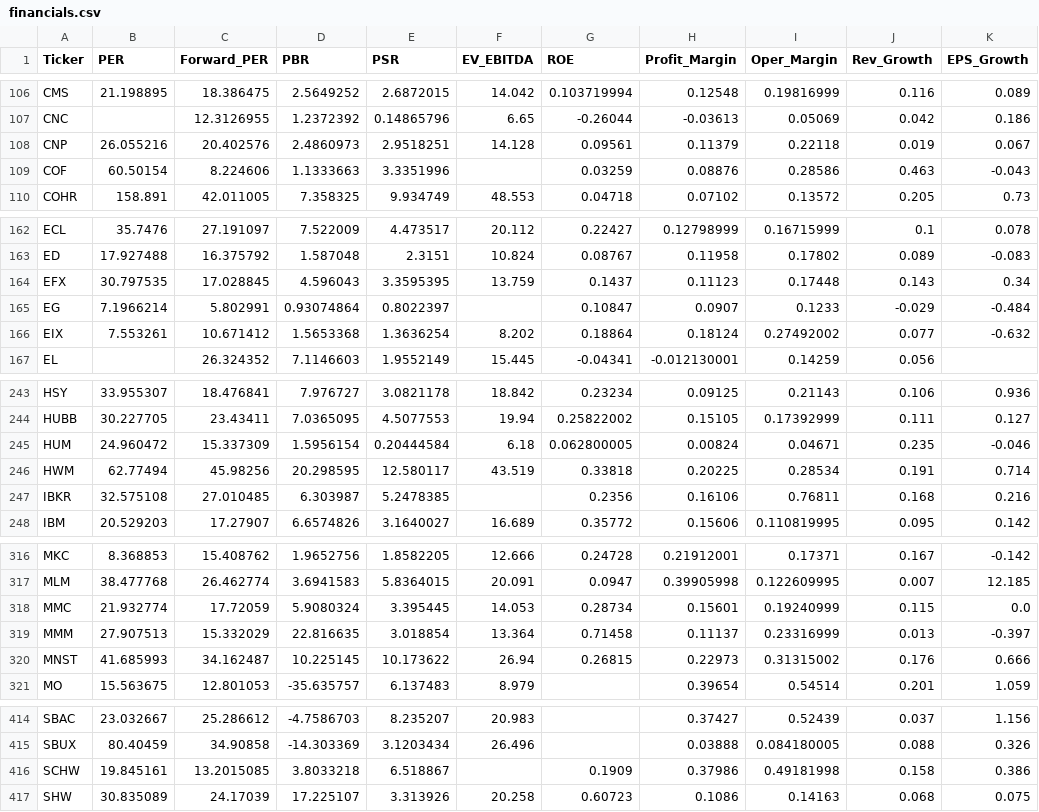
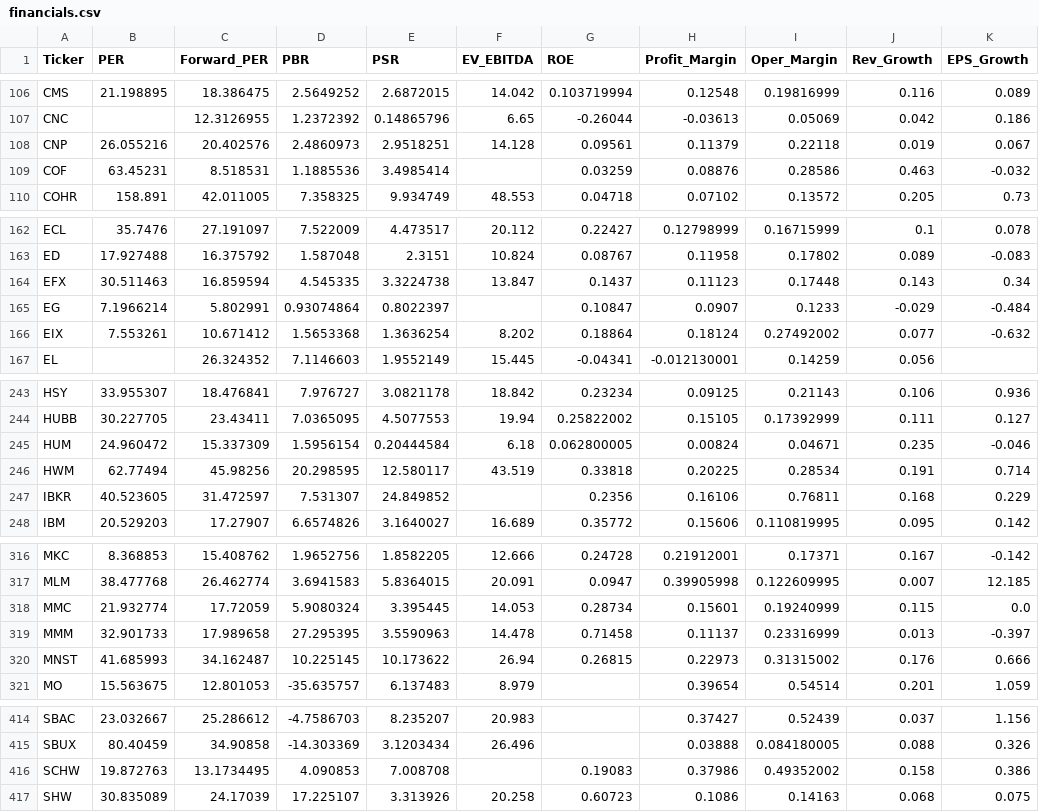
Before and after one commit to parksh9886/naspick, a CSV file: data/financials.csv, drawn as a sheet; only a part is shown, gaps mark what is left out; the diff covers the shown part only; the diff names each change by its address in the sheet, - before the commit and + after, or states it on an @@ line.

```diff
--- a/data/financials.csv
+++ b/data/financials.csv
-B109 (PER): 60.50154
+B109 (PER): 63.45231
-C109 (Forward_PER): 8.224606
+C109 (Forward_PER): 8.518531
-D109 (PBR): 1.1333663
+D109 (PBR): 1.1885536
-E109 (PSR): 3.3351996
+E109 (PSR): 3.4985414
-K109 (EPS_Growth): -0.043
+K109 (EPS_Growth): -0.032
-B164 (PER): 30.797535
+B164 (PER): 30.511463
-C164 (Forward_PER): 17.028845
+C164 (Forward_PER): 16.859594
-D164 (PBR): 4.596043
+D164 (PBR): 4.545335
-E164 (PSR): 3.3595395
+E164 (PSR): 3.3224738
-F164 (EV_EBITDA): 13.759
+F164 (EV_EBITDA): 13.847
-B247 (PER): 32.575108
+B247 (PER): 40.523605
-C247 (Forward_PER): 27.010485
+C247 (Forward_PER): 31.472597
-D247 (PBR): 6.303987
+D247 (PBR): 7.531307
-E247 (PSR): 5.2478385
+E247 (PSR): 24.849852
-K247 (EPS_Growth): 0.216
+K247 (EPS_Growth): 0.229
-B319 (PER): 27.907513
+B319 (PER): 32.901733
-C319 (Forward_PER): 15.332029
+C319 (Forward_PER): 17.989658
-D319 (PBR): 22.816635
+D319 (PBR): 27.295395
-E319 (PSR): 3.018854
+E319 (PSR): 3.5590963
-F319 (EV_EBITDA): 13.364
+F319 (EV_EBITDA): 14.478
-B416 (PER): 19.845161
+B416 (PER): 19.872763
-C416 (Forward_PER): 13.2015085
+C416 (Forward_PER): 13.1734495
-D416 (PBR): 3.8033218
+D416 (PBR): 4.090853
-E416 (PSR): 6.518867
+E416 (PSR): 7.008708
-G416 (ROE): 0.1909
+G416 (ROE): 0.19083
-I416 (Oper_Margin): 0.49181998
+I416 (Oper_Margin): 0.49352002
```
Also changed, not shown: 80 edited cells elsewhere in this file, 26 other files.
